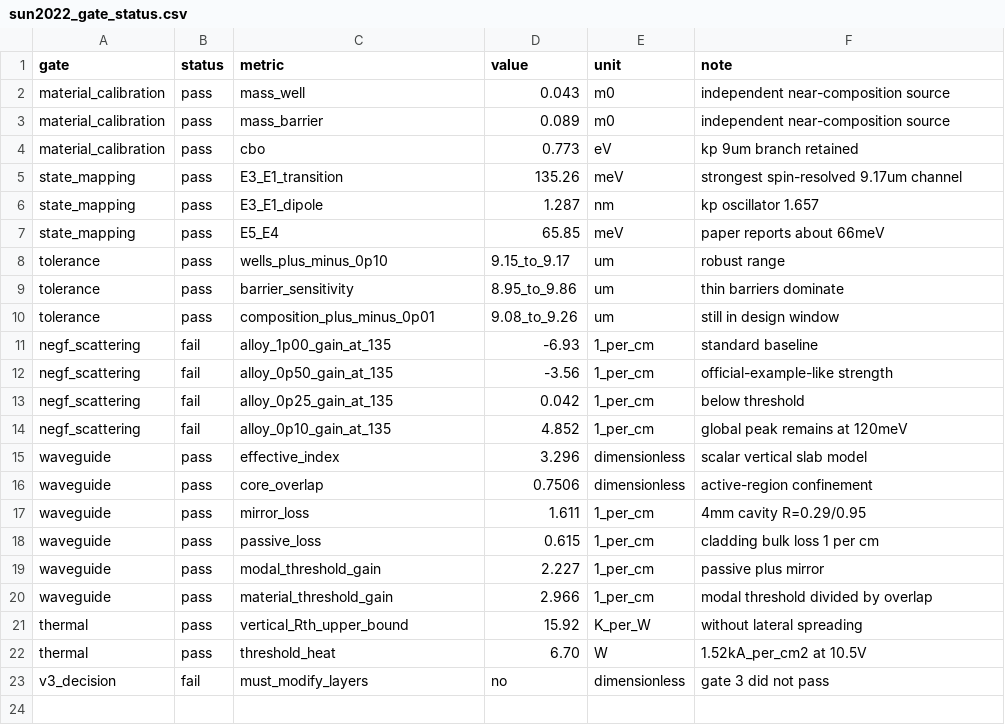
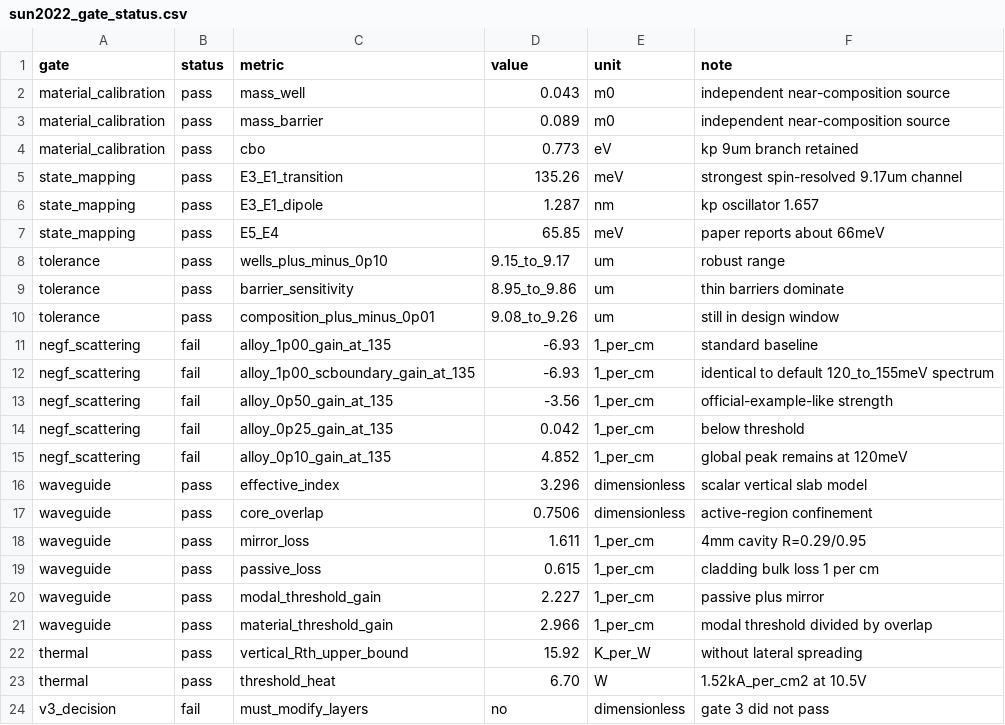
Before and after one commit to keuegaga/kexuegaga, a CSV file: results/sun2022_gate_status.csv, drawn as a sheet; the diff names each change by its address in the sheet, - before the commit and + after, or states it on an @@ line.

Commit message:
Test self-consistent gain boundary handling

```diff
--- a/results/sun2022_gate_status.csv
+++ b/results/sun2022_gate_status.csv
+row 12: negf_scattering | fail | alloy_1p00_scboundary_gain_at_135 | -6.93 | 1_per_cm | identical to default 120_to_155meV spectrum
```
Also changed, not shown: 3 other files.
